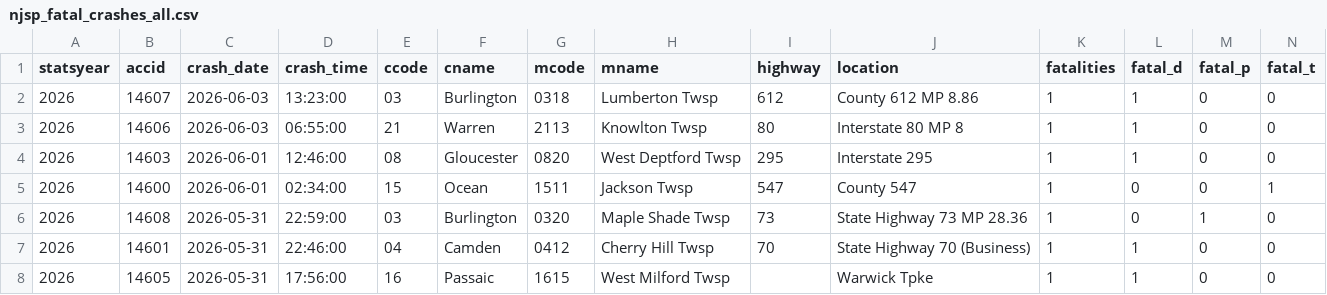
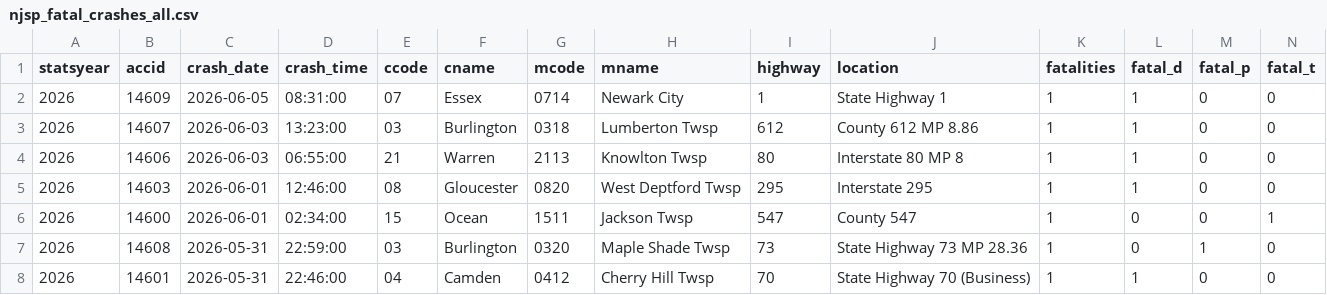
Before and after one commit to unneccesary-roughage/nj-crashes, a CSV file: exports/njsp_fatal_crashes_all.csv, drawn as a sheet; only a part is shown; the shorter side is filled out with more unchanged rows; rows hold the shown columns only; the diff names each change by its address in the sheet, - before the commit and + after, or states it on an @@ line.

```diff
--- a/exports/njsp_fatal_crashes_all.csv
+++ b/exports/njsp_fatal_crashes_all.csv
+row 2: 2026 | 14609 | 2026-06-05 | 08:31:00 | 07 | Essex | 0714 | Newark City | 1 | State Highway 1 | 1 | 1 | 0 | 0
```
Also changed, not shown: 5 other files.
